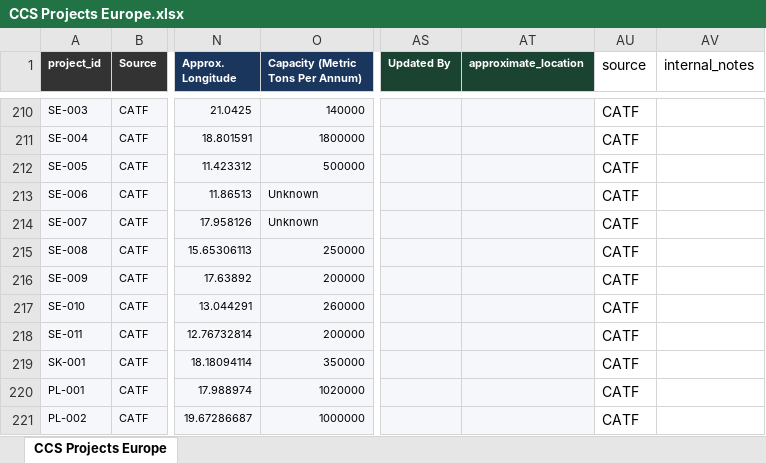
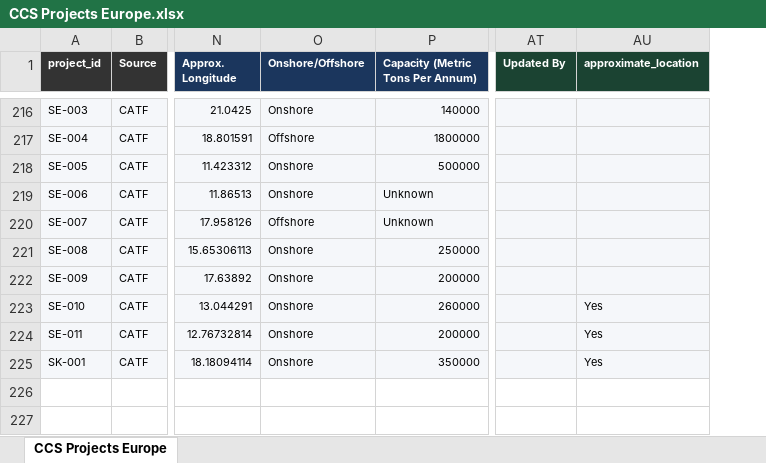
Before and after one commit to seb-hm/ccs-map, an Excel workbook: CCS Projects Europe.xlsx, sheet CCS Projects Europe, drawn as a sheet; only a part is shown, gaps mark what is left out; values as stored, in another font and other column widths than the file's, no borders; removed rows and columns are numbered as before the commit, all else as after; the diff covers the shown part only; the diff names each change by its address in the sheet, - before the commit and + after, or states it on an @@ line.

Commit message:
Update project data

```diff
--- a/CCS Projects Europe.xlsx (sheet CCS Projects Europe)
+++ b/CCS Projects Europe.xlsx (sheet CCS Projects Europe)
+column O (Onshore/Offshore), rows 216-225: Onshore | Offshore | Onshore | Onshore | Offshore | Onshore | Onshore | Onshore | Onshore | Onshore
-column AU (source), rows 210-219: all CATF
-column AV (internal_notes), empty
-AU223:AU225 (approximate_location): (empty)
+AU223:AU225 (approximate_location): Yes
@@ row 220 moved to row 209: PL-001 @@
@@ row 221 moved to row 210: PL-002 @@
```
Also changed, not shown: 3 added rows, 3 removed rows, 1 moved row and 2 edited cells elsewhere in this sheet.
